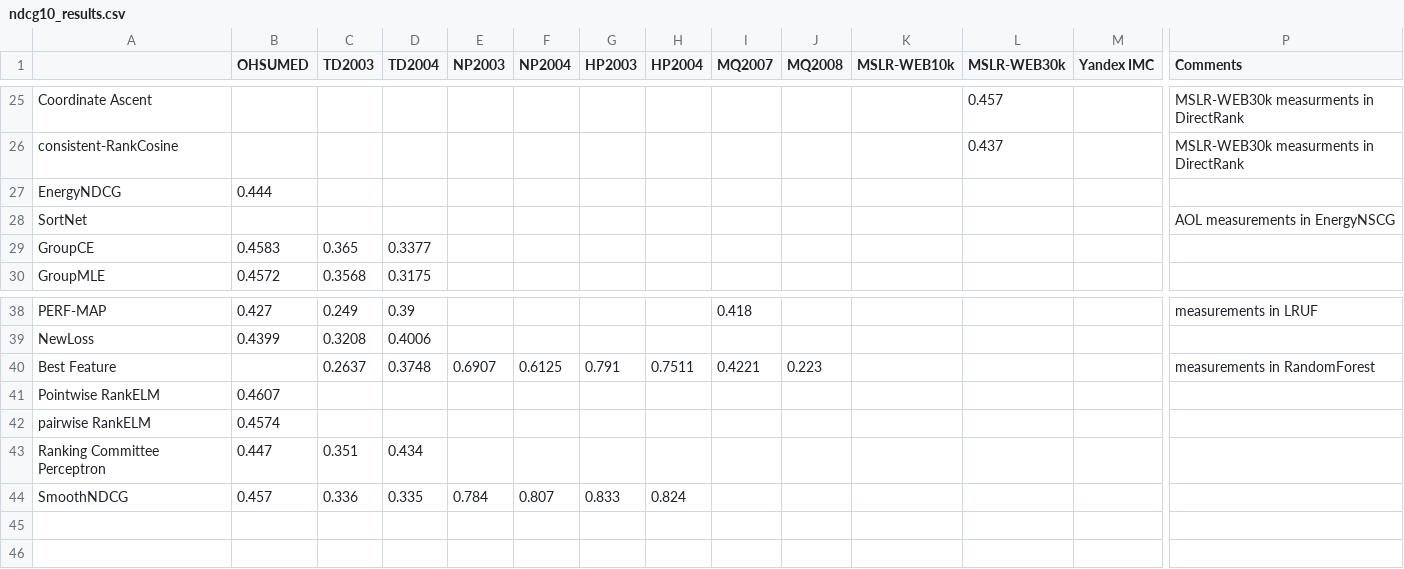
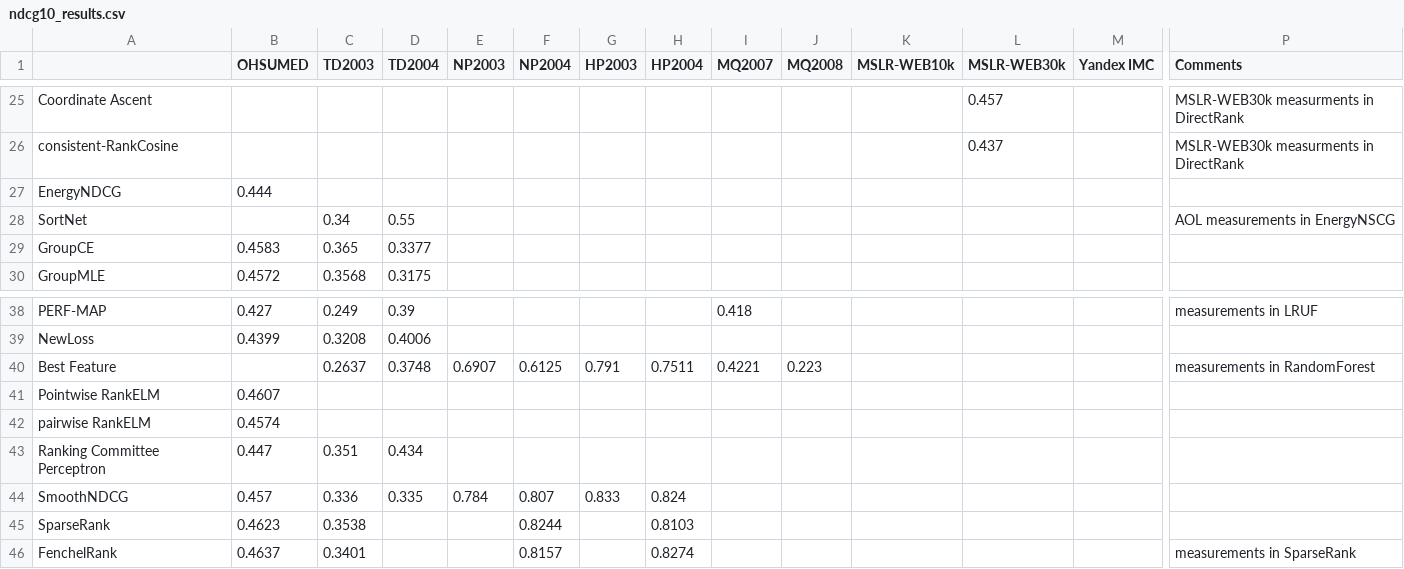
Before and after one commit to TaXxER/Afstuderen, a CSV file: method_selection/ndcg10_results.csv, drawn as a sheet; only a part is shown, gaps mark what is left out; rows hold the shown columns only; the diff names each change by its address in the sheet, - before the commit and + after, or states it on an @@ line.

Commit message:
letor 3.0 tm SparseRank/FenchelRank

```diff
--- a/method_selection/ndcg10_results.csv
+++ b/method_selection/ndcg10_results.csv
-C28 (TD2003): (empty)
+C28 (TD2003): 0.34
-D28 (TD2004): (empty)
+D28 (TD2004): 0.55
+row 45: SparseRank | 0.4623 | 0.3538 |  |  | 0.8244 |  | 0.8103
+row 46: FenchelRank | 0.4637 | 0.3401 |  |  | 0.8157 |  | 0.8274 |  |  |  |  |  | measurements in SparseRank
```
Also changed, not shown: method_selection/ndch5_results.csv.
